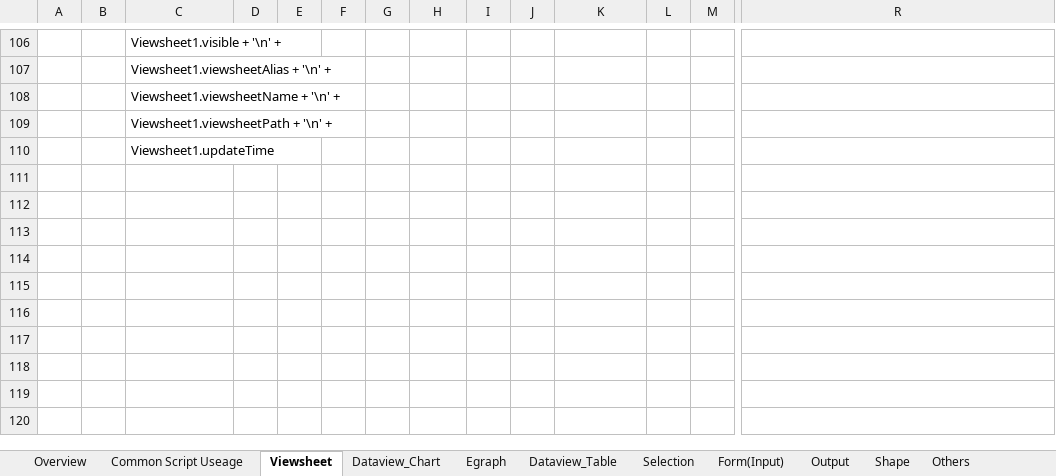
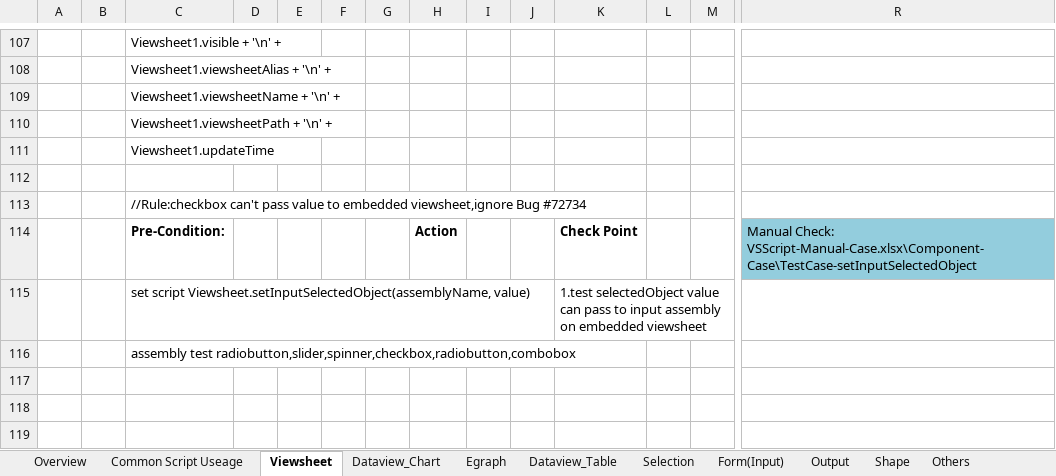
Before and after one commit to inetsoft-technology/datatest, an Excel workbook: docs/vsscript/VSScript_ComponentScript.xlsx, sheet Viewsheet, drawn as a sheet; only a part is shown, gaps mark what is left out; values as stored, in another font and other column widths than the file's, no borders; charts and pictures not drawn; rows hold the shown columns only; the diff covers the shown part only; the diff names each change by its address in the sheet, - before the commit and + after, or states it on an @@ line.

Commit message:
add setInputSelectedObject

```diff
--- a/docs/vsscript/VSScript_ComponentScript.xlsx (sheet Viewsheet)
+++ b/docs/vsscript/VSScript_ComponentScript.xlsx (sheet Viewsheet)
+row 112: (empty)
+row 113:  |  | //Rule:checkbox can't pass value to embedded viewsheet,ignore Bug #72734
+row 114:  |  | Pre-Condition: |  |  |  |  | Action |  |  | Check Point |  |  | Manual Check: VSScript-Manual-Case.xlsx\Component-Case\TestCase-setInputSelectedObject
+row 115:  |  | set script Viewsheet.setInputSelectedObject(assemblyName, value) |  |  |  |  |  |  |  | 1.test selectedObject value can pass to input assembly on embedded viewsheet
+row 116:  |  | assembly test radiobutton,slider,spinner,checkbox,radiobutton,combobox
+row 117: (empty)
+row 118: (empty)
+row 119: (empty)
```
Also changed, not shown: 8 added rows elsewhere in this sheet, sheet Others, charts or pictures.
